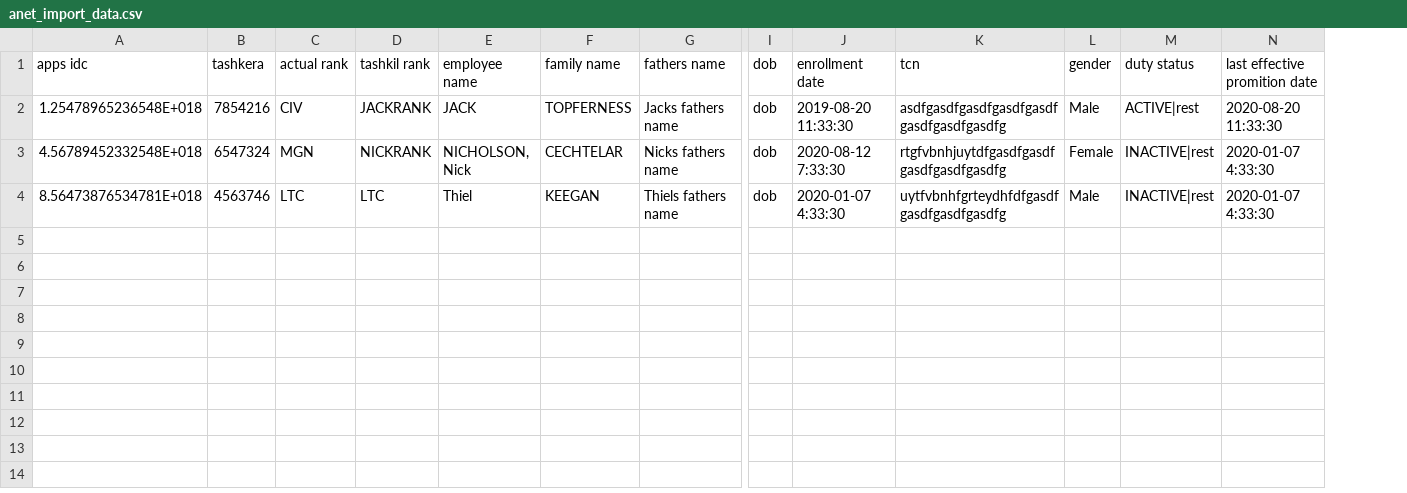
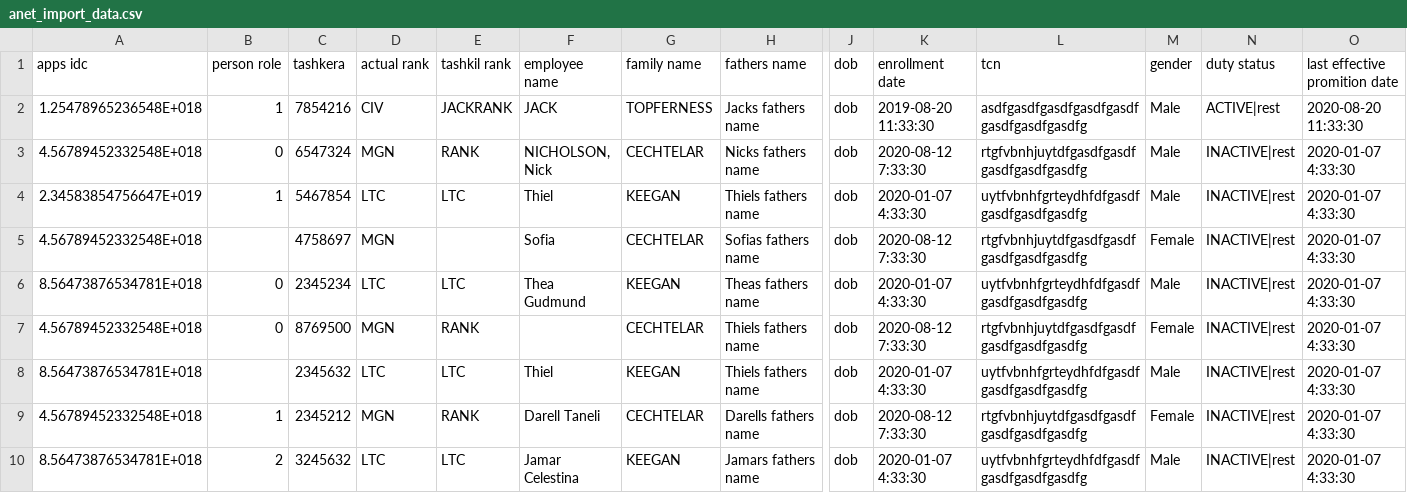
Before and after one commit to NCI-Agency/anet, a CSV file: anet-tools/datasamples/anet_import_data.csv, drawn as a sheet; only a part is shown, gaps mark what is left out; addresses are those after the commit; rows hold the shown columns only; the diff names each change by its address in the sheet, - before the commit and + after, or states it on an @@ line.

Commit message:
NCI-Agency/anet#2959: Improve data import logic
- Add business logic implementation for position and people
- Add write erroneous entities to file functionality
- Add check hash values functionality

```diff
--- a/anet-tools/datasamples/anet_import_data.csv
+++ b/anet-tools/datasamples/anet_import_data.csv
+column B (person role), rows 2-3: 1 | 0
-E3 (tashkil rank): NICKRANK
+E3 (tashkil rank): RANK
-M3 (gender): Female
+M3 (gender): Male
+row 4: 2.34583854756647E+019 | 1 | 5467854 | LTC | LTC | Thiel | KEEGAN | Thiels fathers name | dob | 2020-01-07 4:33:30 | uytfvbnhfgrteydhfdfgasdfgasdfgasdfgasdfg | Male | INACTIVE|rest | 2020-01-07 4:33:30
+row 5: 4.56789452332548E+018 |  | 4758697 | MGN |  | Sofia | CECHTELAR | Sofias fathers name | dob | 2020-08-12 7:33:30 | rtgfvbnhjuytdfgasdfgasdfgasdfgasdfgasdfg | Female | INACTIVE|rest | 2020-01-07 4:33:30
+row 6: 8.56473876534781E+018 | 0 | 2345234 | LTC | LTC | Thea Gudmund | KEEGAN | Theas fathers name | dob | 2020-01-07 4:33:30 | uytfvbnhfgrteydhfdfgasdfgasdfgasdfgasdfg | Male | INACTIVE|rest | 2020-01-07 4:33:30
+row 7: 4.56789452332548E+018 | 0 | 8769500 | MGN | RANK |  | CECHTELAR | Thiels fathers name | dob | 2020-08-12 7:33:30 | rtgfvbnhjuytdfgasdfgasdfgasdfgasdfgasdfg | Female | INACTIVE|rest | 2020-01-07 4:33:30
-C8 (tashkera): 4563746
+C8 (tashkera): 2345632
+row 9: 4.56789452332548E+018 | 1 | 2345212 | MGN | RANK | Darell Taneli | CECHTELAR | Darells fathers name | dob | 2020-08-12 7:33:30 | rtgfvbnhjuytdfgasdfgasdfgasdfgasdfgasdfg | Female | INACTIVE|rest | 2020-01-07 4:33:30
+row 10: 8.56473876534781E+018 | 2 | 3245632 | LTC | LTC | Jamar Celestina | KEEGAN | Jamars fathers name | dob | 2020-01-07 4:33:30 | uytfvbnhfgrteydhfdfgasdfgasdfgasdfgasdfg | Male | INACTIVE|rest | 2020-01-07 4:33:30
```
Also changed, not shown: 6 other files.
